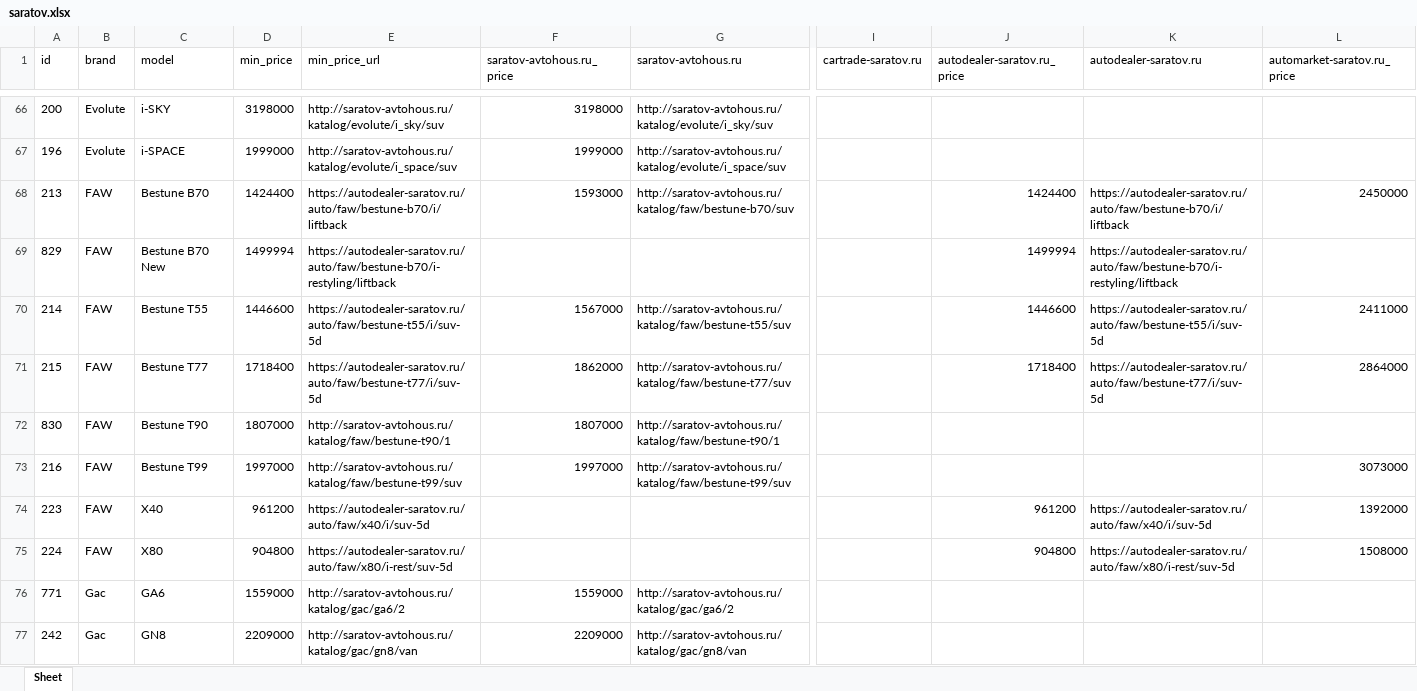
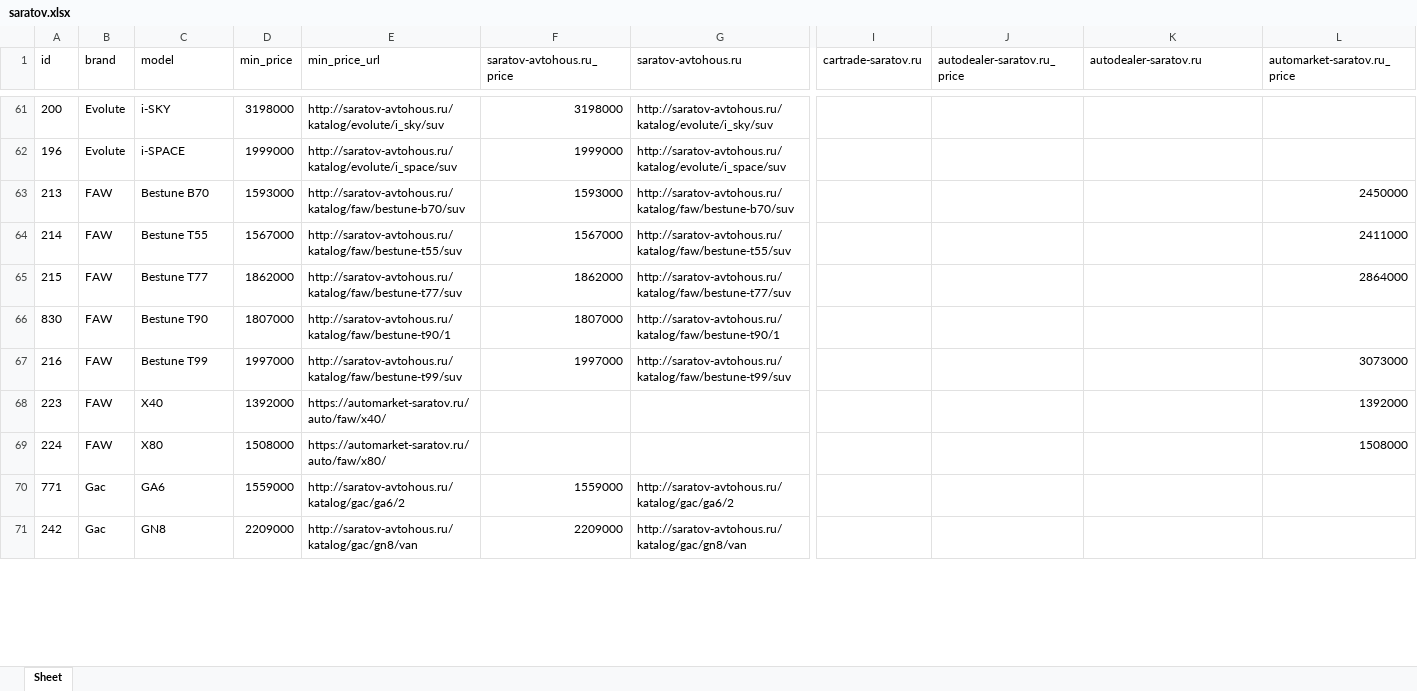
Before and after one commit to AlekseyNushtaev/AutoPars010824, an Excel workbook: xlsx/saratov.xlsx, sheet Sheet, drawn as a sheet; only a part is shown, gaps mark what is left out; values as stored, in another font and other column widths than the file's, no borders; removed rows and columns are numbered as before the commit, all else as after; rows hold the shown columns only; the diff covers the shown part only; the diff names each change by its address in the sheet, - before the commit and + after, or states it on an @@ line.

```diff
--- a/xlsx/saratov.xlsx (sheet Sheet)
+++ b/xlsx/saratov.xlsx (sheet Sheet)
-D63 (min_price): 1424400
+D63 (min_price): 1593000
-E63 (min_price_url): https://autodealer-saratov.ru/auto/faw/bestune-b70/i/liftback
+E63 (min_price_url): http://saratov-avtohous.ru/katalog/faw/bestune-b70/suv
-J63 (autodealer-saratov.ru_price): 1424400
+J63 (autodealer-saratov.ru_price): (empty)
-K63 (autodealer-saratov.ru): https://autodealer-saratov.ru/auto/faw/bestune-b70/i/liftback
+K63 (autodealer-saratov.ru): (empty)
-row 69: 829 | FAW | Bestune B70 New | 1499994 | https://autodealer-saratov.ru/auto/faw/bestune-b70/i-restyling/liftback |  |  |  | 1499994 | https://autodealer-saratov.ru/auto/faw/bestune-b70/i-restyling/liftback
-D64 (min_price): 1446600
+D64 (min_price): 1567000
-E64 (min_price_url): https://autodealer-saratov.ru/auto/faw/bestune-t55/i/suv-5d
+E64 (min_price_url): http://saratov-avtohous.ru/katalog/faw/bestune-t55/suv
-J64 (autodealer-saratov.ru_price): 1446600
+J64 (autodealer-saratov.ru_price): (empty)
-K64 (autodealer-saratov.ru): https://autodealer-saratov.ru/auto/faw/bestune-t55/i/suv-5d
+K64 (autodealer-saratov.ru): (empty)
-D65 (min_price): 1718400
+D65 (min_price): 1862000
-E65 (min_price_url): https://autodealer-saratov.ru/auto/faw/bestune-t77/i/suv-5d
+E65 (min_price_url): http://saratov-avtohous.ru/katalog/faw/bestune-t77/suv
-J65 (autodealer-saratov.ru_price): 1718400
+J65 (autodealer-saratov.ru_price): (empty)
-K65 (autodealer-saratov.ru): https://autodealer-saratov.ru/auto/faw/bestune-t77/i/suv-5d
+K65 (autodealer-saratov.ru): (empty)
-D68 (min_price): 961200
+D68 (min_price): 1392000
-E68 (min_price_url): https://autodealer-saratov.ru/auto/faw/x40/i/suv-5d
+E68 (min_price_url): https://automarket-saratov.ru/auto/faw/x40/
-J68 (autodealer-saratov.ru_price): 961200
+J68 (autodealer-saratov.ru_price): (empty)
-K68 (autodealer-saratov.ru): https://autodealer-saratov.ru/auto/faw/x40/i/suv-5d
+K68 (autodealer-saratov.ru): (empty)
-D69 (min_price): 904800
+D69 (min_price): 1508000
-E69 (min_price_url): https://autodealer-saratov.ru/auto/faw/x80/i-rest/suv-5d
+E69 (min_price_url): https://automarket-saratov.ru/auto/faw/x80/
-J69 (autodealer-saratov.ru_price): 904800
+J69 (autodealer-saratov.ru_price): (empty)
-K69 (autodealer-saratov.ru): https://autodealer-saratov.ru/auto/faw/x80/i-rest/suv-5d
+K69 (autodealer-saratov.ru): (empty)
```
Also changed, not shown: 7 added rows, 22 removed rows and 557 edited cells elsewhere in this sheet, xlsx/chelyabinsk.xlsx, xlsx/ekaterinburg.xlsx, 42 other files.
